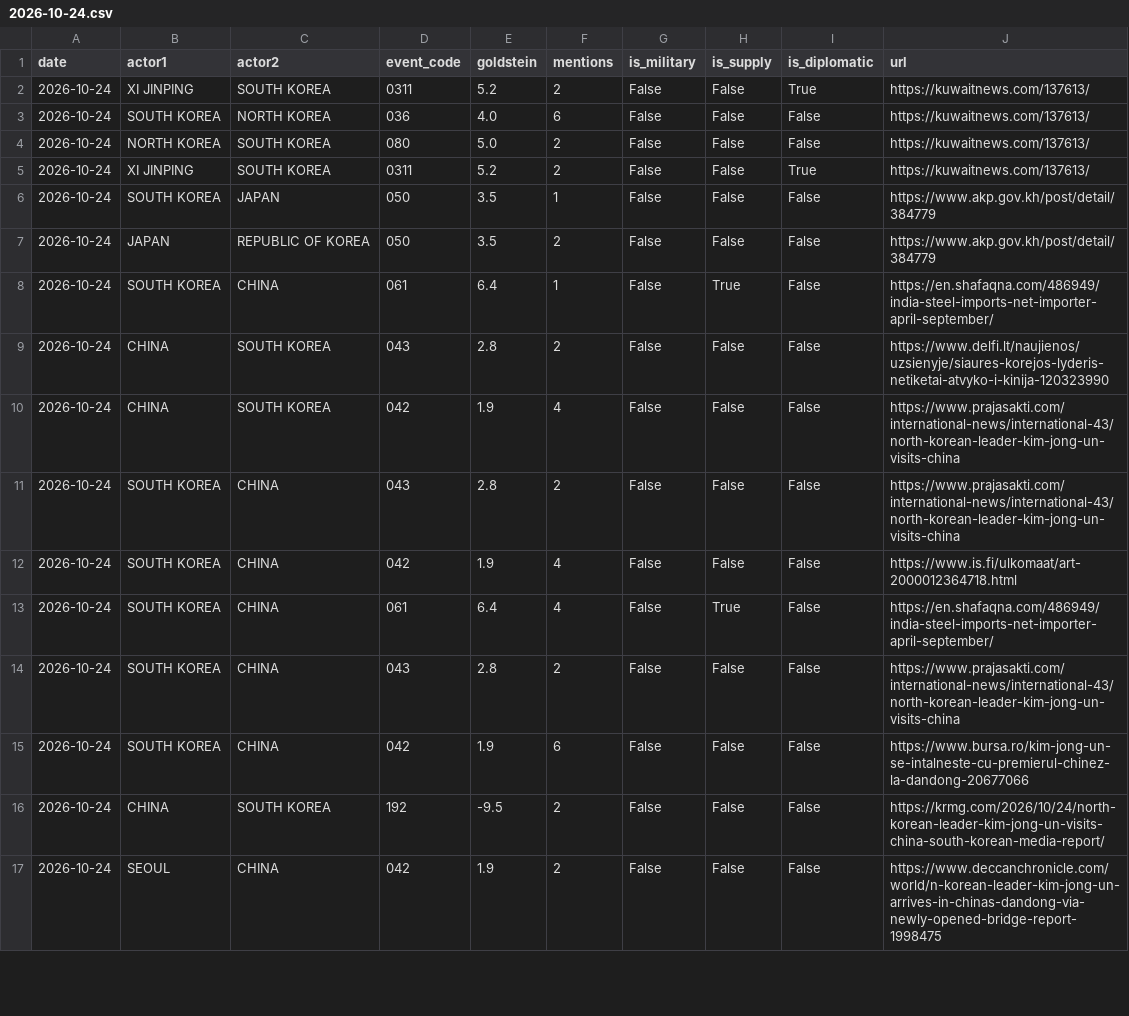
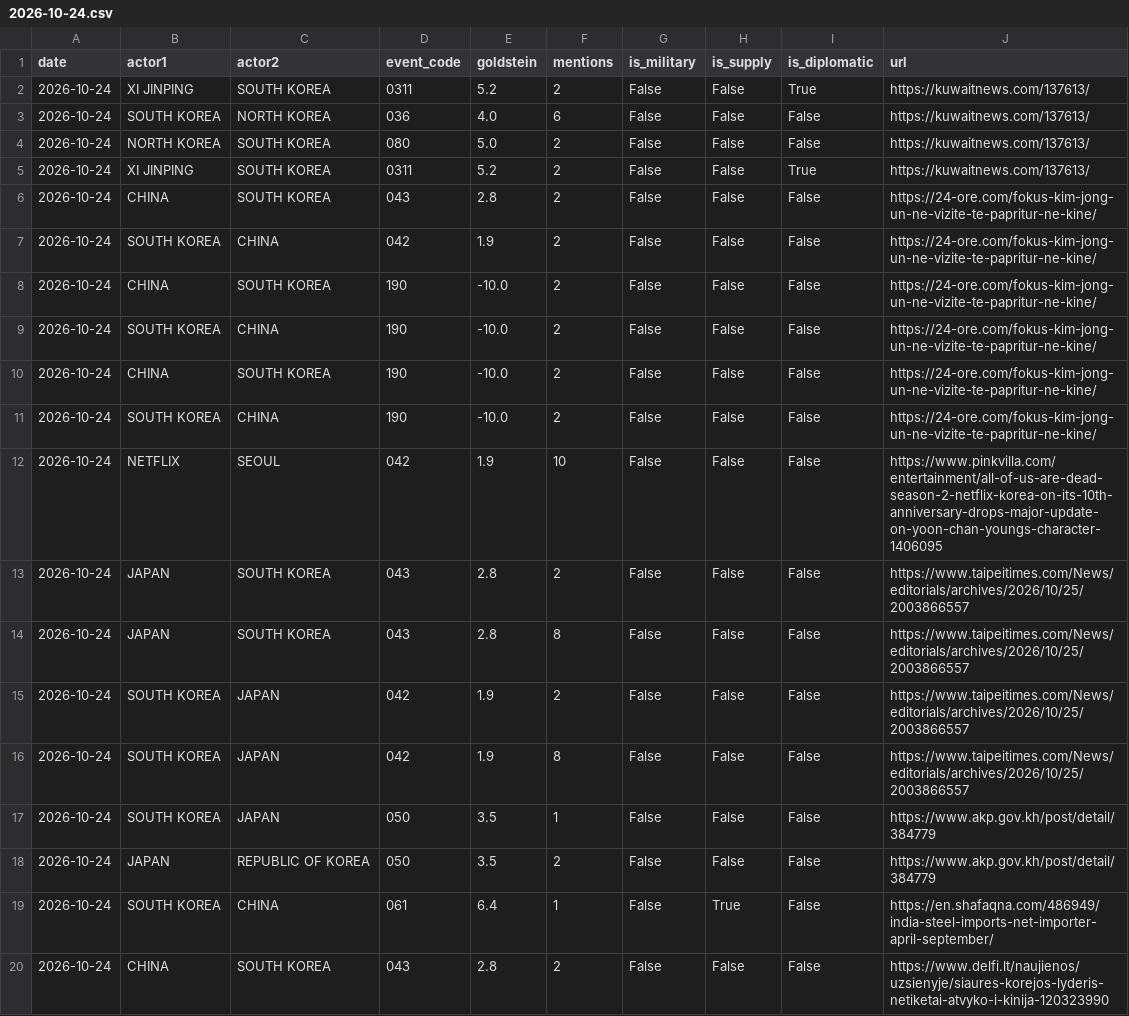
Before and after one commit to gaiscenter/gais-kbti, a CSV file: raw_data/2026-10-24.csv, drawn as a sheet; only a part is shown; the shorter side is filled out with more unchanged rows; the diff names each change by its address in the sheet, - before the commit and + after, or states it on an @@ line.

```diff
--- a/raw_data/2026-10-24.csv
+++ b/raw_data/2026-10-24.csv
+row 6: 2026-10-24 | CHINA | SOUTH KOREA | 043 | 2.8 | 2 | False | False | False | https://24-ore.com/fokus-kim-jong-un-ne-vizite-te-papritur-ne-kine/
+row 7: 2026-10-24 | SOUTH KOREA | CHINA | 042 | 1.9 | 2 | False | False | False | https://24-ore.com/fokus-kim-jong-un-ne-vizite-te-papritur-ne-kine/
+row 8: 2026-10-24 | CHINA | SOUTH KOREA | 190 | -10.0 | 2 | False | False | False | https://24-ore.com/fokus-kim-jong-un-ne-vizite-te-papritur-ne-kine/
+row 9: 2026-10-24 | SOUTH KOREA | CHINA | 190 | -10.0 | 2 | False | False | False | https://24-ore.com/fokus-kim-jong-un-ne-vizite-te-papritur-ne-kine/
+row 10: 2026-10-24 | CHINA | SOUTH KOREA | 190 | -10.0 | 2 | False | False | False | https://24-ore.com/fokus-kim-jong-un-ne-vizite-te-papritur-ne-kine/
+row 11: 2026-10-24 | SOUTH KOREA | CHINA | 190 | -10.0 | 2 | False | False | False | https://24-ore.com/fokus-kim-jong-un-ne-vizite-te-papritur-ne-kine/
+row 12: 2026-10-24 | NETFLIX | SEOUL | 042 | 1.9 | 10 | False | False | False | https://www.pinkvilla.com/entertainment/all-of-us-are-dead-season-2-netflix-korea-on-its-10th-anniversary-drops-major-update-on-yoon-chan-youngs-character-1406095
+row 13: 2026-10-24 | JAPAN | SOUTH KOREA | 043 | 2.8 | 2 | False | False | False | https://www.taipeitimes.com/News/editorials/archives/2026/10/25/2003866557
+row 14: 2026-10-24 | JAPAN | SOUTH KOREA | 043 | 2.8 | 8 | False | False | False | https://www.taipeitimes.com/News/editorials/archives/2026/10/25/2003866557
+row 15: 2026-10-24 | SOUTH KOREA | JAPAN | 042 | 1.9 | 2 | False | False | False | https://www.taipeitimes.com/News/editorials/archives/2026/10/25/2003866557
+row 16: 2026-10-24 | SOUTH KOREA | JAPAN | 042 | 1.9 | 8 | False | False | False | https://www.taipeitimes.com/News/editorials/archives/2026/10/25/2003866557
```
Also changed, not shown: 7 other files.
